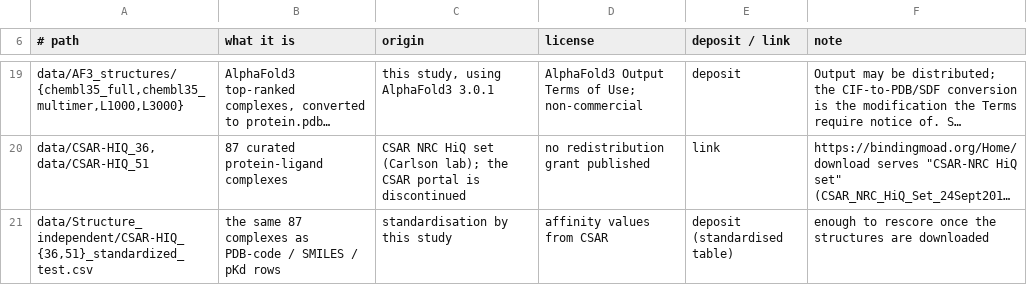
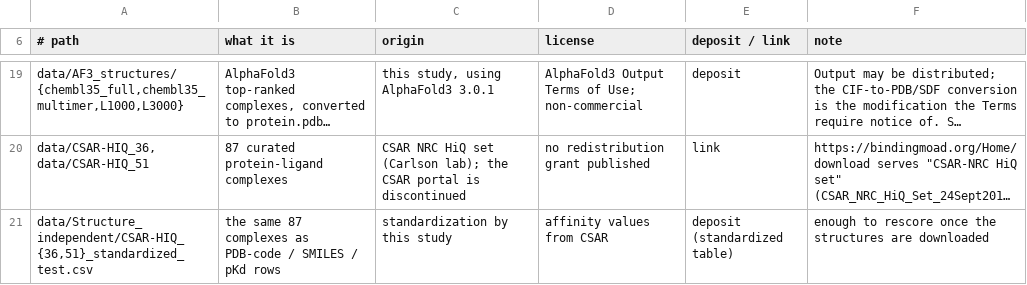
Before and after one commit to BioinfoMachineLearning/PLABench, a TSV file: data/SOURCES.tsv, drawn as a sheet; only a part is shown, gaps mark what is left out; long unchanged cells end in …; the diff names each change by its address in the sheet, - before the commit and + after, or states it on an @@ line.

```diff
--- a/data/SOURCES.tsv
+++ b/data/SOURCES.tsv
-C21 (origin): standardisation by this study
+C21 (origin): standardization by this study
-E21 (deposit / link): deposit (standardised table)
+E21 (deposit / link): deposit (standardized table)
```
Also changed, not shown: 9 other files.
